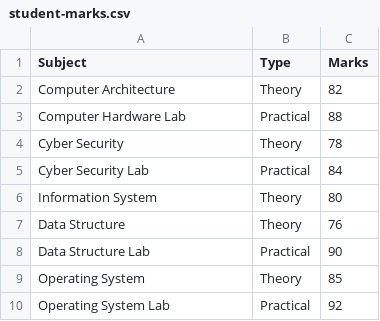
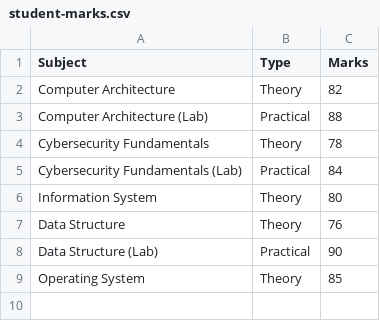
Before and after one commit to divanshiplum/SPY-X-CODE, a CSV file: student-marks.csv, drawn as a sheet.

Commit message:
Refactor student marks data for consistency in subject naming and format

```diff
--- a/student-marks.csv
+++ b/student-marks.csv
@@ -2,9 +2,8 @@ Subject,Type,Marks
 Computer Architecture,Theory,82
-Computer Hardware Lab,Practical,88
-Cyber Security,Theory,78
-Cyber Security Lab,Practical,84
+Computer Architecture (Lab),Practical,88
+Cybersecurity Fundamentals,Theory,78
+Cybersecurity Fundamentals (Lab),Practical,84
 Information System,Theory,80
 Data Structure,Theory,76
-Data Structure Lab,Practical,90
+Data Structure (Lab),Practical,90
 Operating System,Theory,85
-Operating System Lab,Practical,92
```
